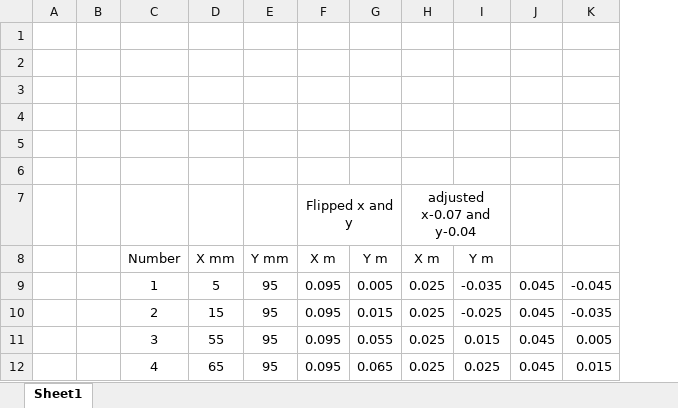
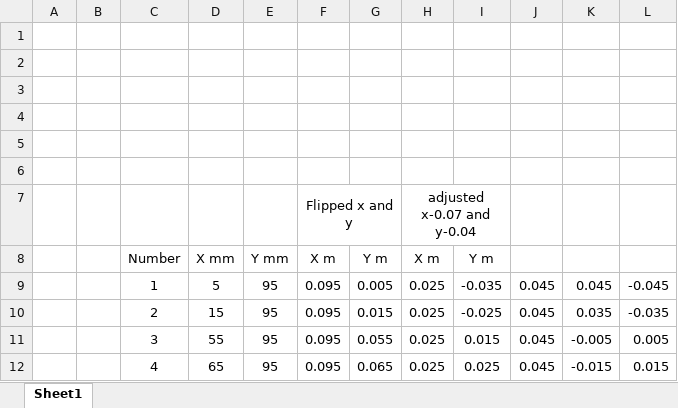
Before and after one commit to Aberdeen-Skunkworks/AccousticLevitator, an Excel workbook: locations.xlsx, sheet Sheet1, drawn as a sheet; only a part is shown; values as stored, in another font and other column widths than the file's, no borders; the diff names each change by its address in the sheet, - before the commit and + after, or states it on an @@ line.

```diff
--- a/locations.xlsx (sheet Sheet1)
+++ b/locations.xlsx (sheet Sheet1)
+column K, rows 9-12: 0.045 | 0.035 | -0.005 | -0.015
```
Also changed, not shown: formulas that keep their value, 5 other files.
